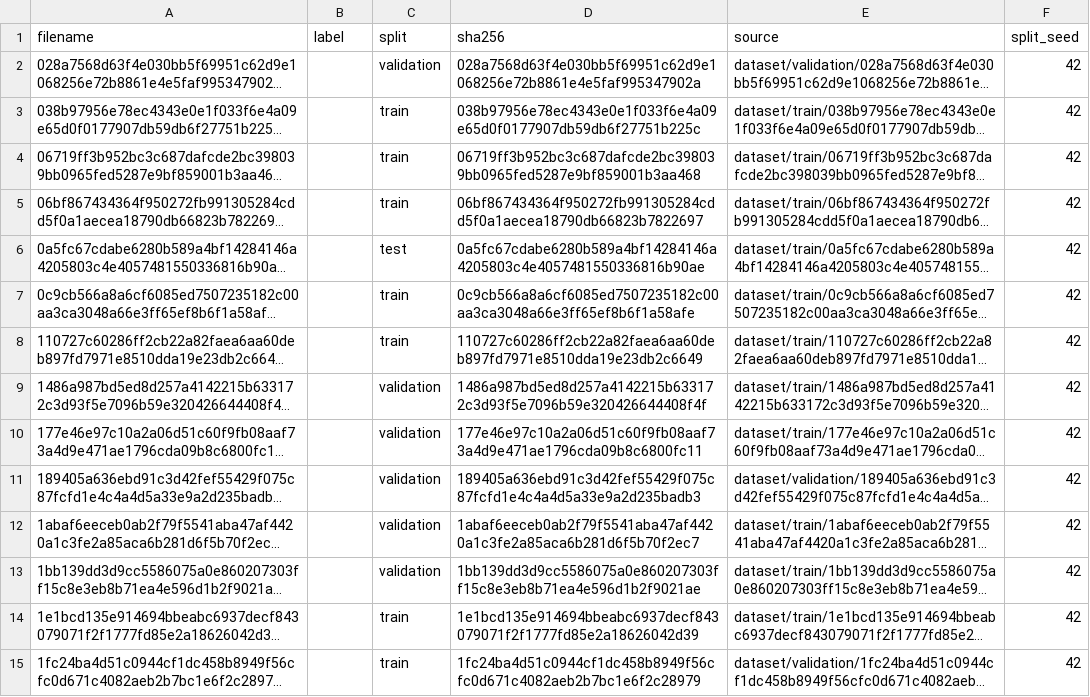
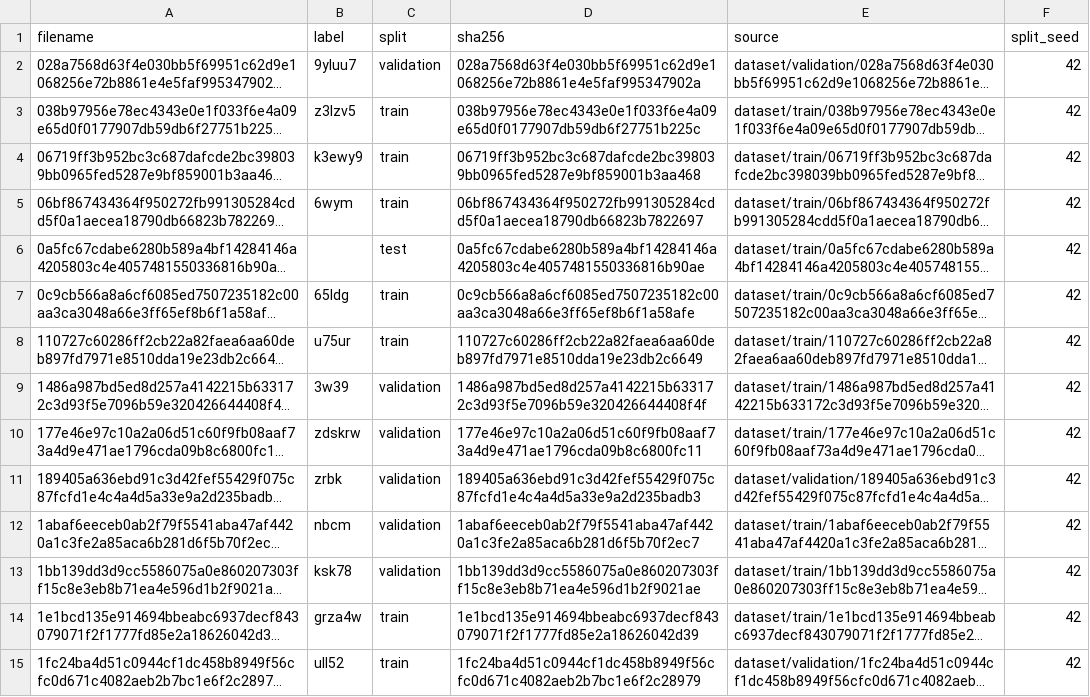
Before and after one commit to phcastello/CaptchaDecay, a CSV file: dataset/real/labels.csv, drawn as a sheet; only a part is shown; long unchanged cells end in …; the diff covers the shown part only; the diff names each change by its address in the sheet, - before the commit and + after, or states it on an @@ line.

Commit message:
feat(ml): add CRNN experiments and paired real transfer evaluation

```diff
--- a/dataset/real/labels.csv
+++ b/dataset/real/labels.csv
-B2 (label): (empty)
+B2 (label): 9yluu7
-B3 (label): (empty)
+B3 (label): z3lzv5
-B4 (label): (empty)
+B4 (label): k3ewy9
-B5 (label): (empty)
+B5 (label): 6wym
-B7 (label): (empty)
+B7 (label): 65ldg
-B8 (label): (empty)
+B8 (label): u75ur
-B9 (label): (empty)
+B9 (label): 3w39
-B10 (label): (empty)
+B10 (label): zdskrw
-B11 (label): (empty)
+B11 (label): zrbk
-B12 (label): (empty)
+B12 (label): nbcm
-B13 (label): (empty)
+B13 (label): ksk78
-B14 (label): (empty)
+B14 (label): grza4w
-B15 (label): (empty)
+B15 (label): ull52
```
Also changed, not shown: 71 edited cells elsewhere in this file, 43 other files.
